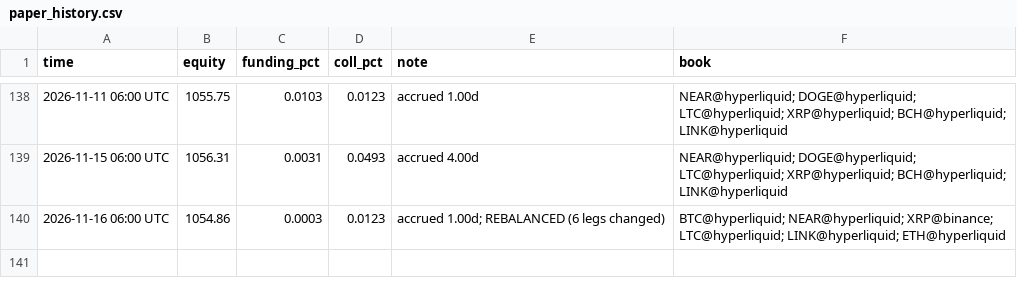
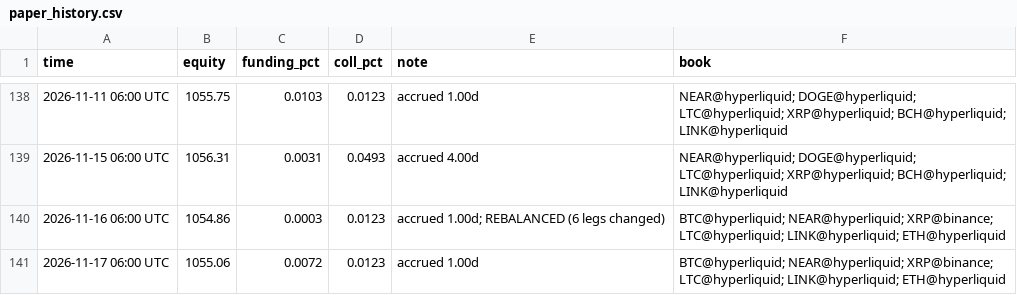
Before and after one commit to megatron-vektorlab/carry-dashboard, a CSV file: data/paper_history.csv, drawn as a sheet; only a part is shown, gaps mark what is left out.

```diff
--- a/data/paper_history.csv
+++ b/data/paper_history.csv
@@ -140 +140,2 @@ time,equity,funding_pct,coll_pct,note,book
 2026-11-16 06:00 UTC,1054.86,0.0003,0.0123,accrued 1.00d; REBALANCED (6 legs changed),BTC@hyperliquid; NEAR@hyperliquid; XRP@binance; LTC@hyperliquid; LINK@hyperliquid; ETH@hyperliquid
+2026-11-17 06:00 UTC,1055.06,0.0072,0.0123,accrued 1.00d,BTC@hyperliquid; NEAR@hyperliquid; XRP@binance; LTC@hyperliquid; LINK@hyperliquid; ETH@hyperliquid
```
Also changed, not shown: data/ml_history.csv, 2 other files.
